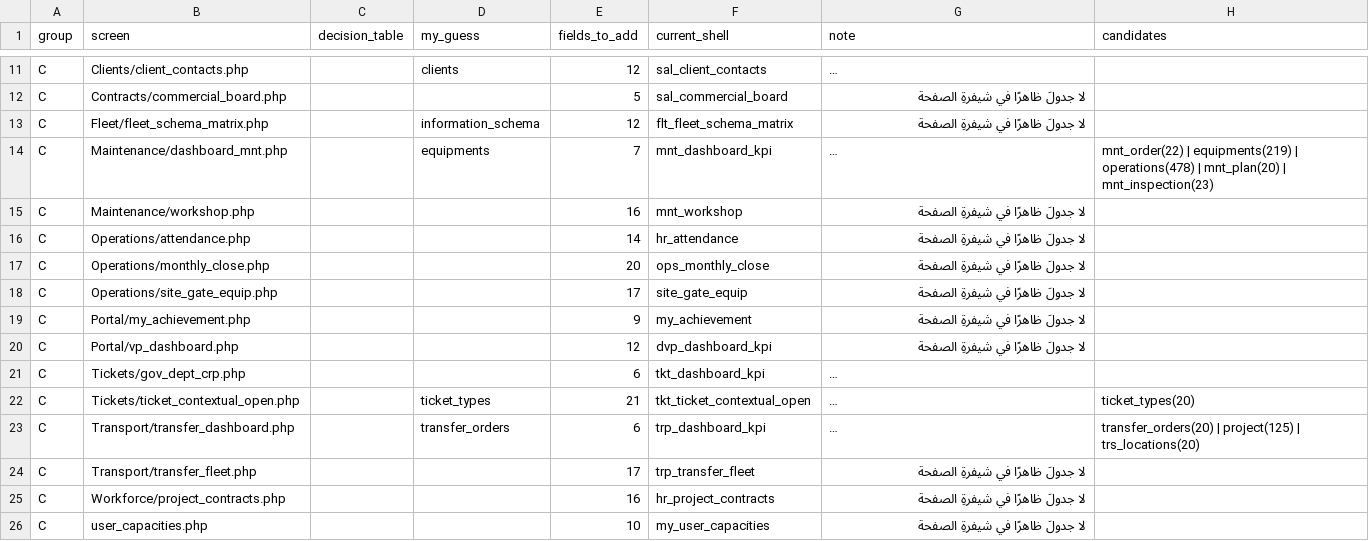
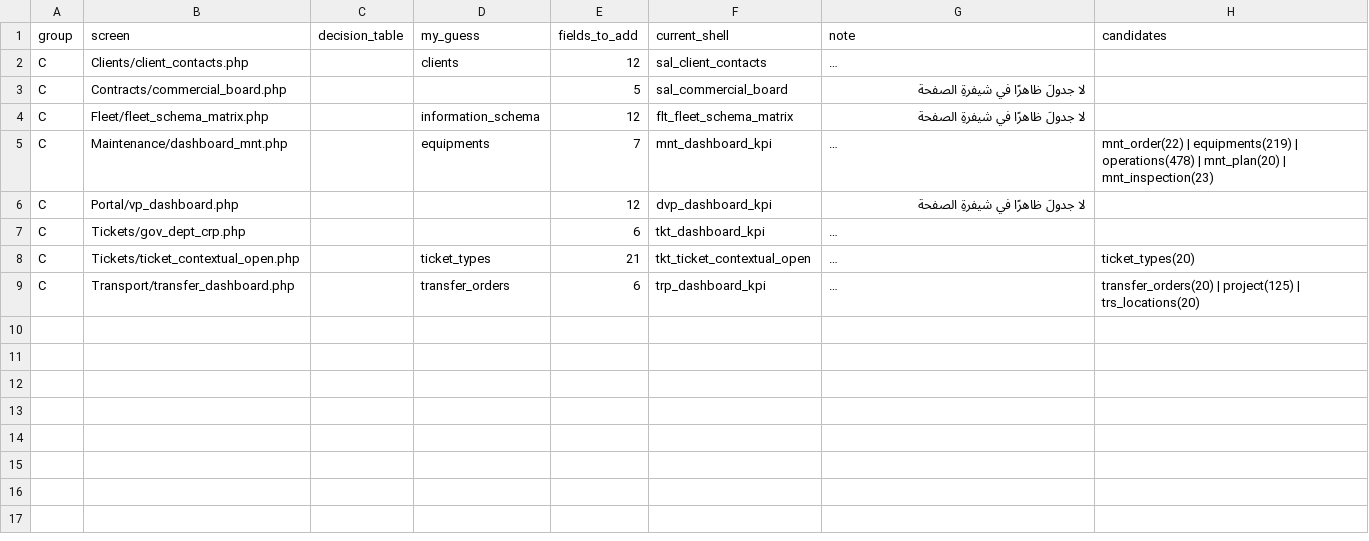
Before and after one commit to mohamed-sd/ems, a CSV file: docs/sheet_merge/DECIDE.csv, drawn as a sheet; only a part is shown, gaps mark what is left out; long unchanged cells end in …; the diff covers the shown part only; the diff names each change by its address in the sheet, - before the commit and + after, or states it on an @@ line.

Commit message:
last 25 merege table pages

```diff
--- a/docs/sheet_merge/DECIDE.csv
+++ b/docs/sheet_merge/DECIDE.csv
-row 15: C | Maintenance/workshop.php |  |  | 16 | mnt_workshop | لا جدولَ ظاهرًا في شيفرةِ الصفحة
-row 16: C | Operations/attendance.php |  |  | 14 | hr_attendance | لا جدولَ ظاهرًا في شيفرةِ الصفحة
-row 17: C | Operations/monthly_close.php |  |  | 20 | ops_monthly_close | لا جدولَ ظاهرًا في شيفرةِ الصفحة
-row 18: C | Operations/site_gate_equip.php |  |  | 17 | site_gate_equip | لا جدولَ ظاهرًا في شيفرةِ الصفحة
-row 19: C | Portal/my_achievement.php |  |  | 9 | my_achievement | لا جدولَ ظاهرًا في شيفرةِ الصفحة
-row 24: C | Transport/transfer_fleet.php |  |  | 17 | trp_transfer_fleet | لا جدولَ ظاهرًا في شيفرةِ الصفحة
-row 25: C | Workforce/project_contracts.php |  |  | 16 | hr_project_contracts | لا جدولَ ظاهرًا في شيفرةِ الصفحة
-row 26: C | user_capacities.php |  |  | 10 | my_user_capacities | لا جدولَ ظاهرًا في شيفرةِ الصفحة
```
Also changed, not shown: 9 removed rows elsewhere in this file, docs/sheet_merge/DECISIONS.csv, storage/reports/unit_chain_weekly.csv, 35 other files.
